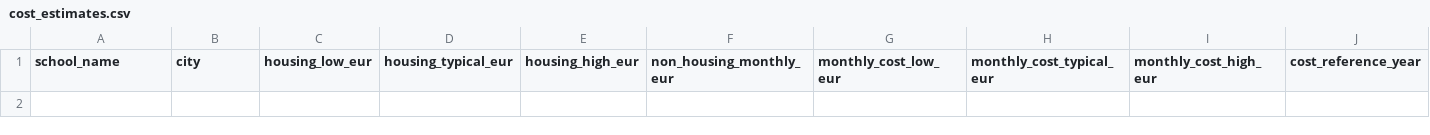
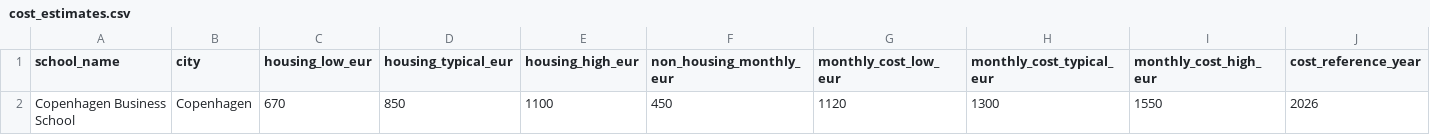
Before and after one commit to namimacelloni-ui/cems-exchange-optimizer, a CSV file: data/raw/cost_estimates.csv, drawn as a sheet; only a part is shown; rows hold the shown columns only; the diff names each change by its address in the sheet, - before the commit and + after, or states it on an @@ line.

Commit message:
Add structured Copenhagen cost estimate

```diff
--- a/data/raw/cost_estimates.csv
+++ b/data/raw/cost_estimates.csv
+row 2: Copenhagen Business School | Copenhagen | 670 | 850 | 1100 | 450 | 1120 | 1300 | 1550 | 2026
```
